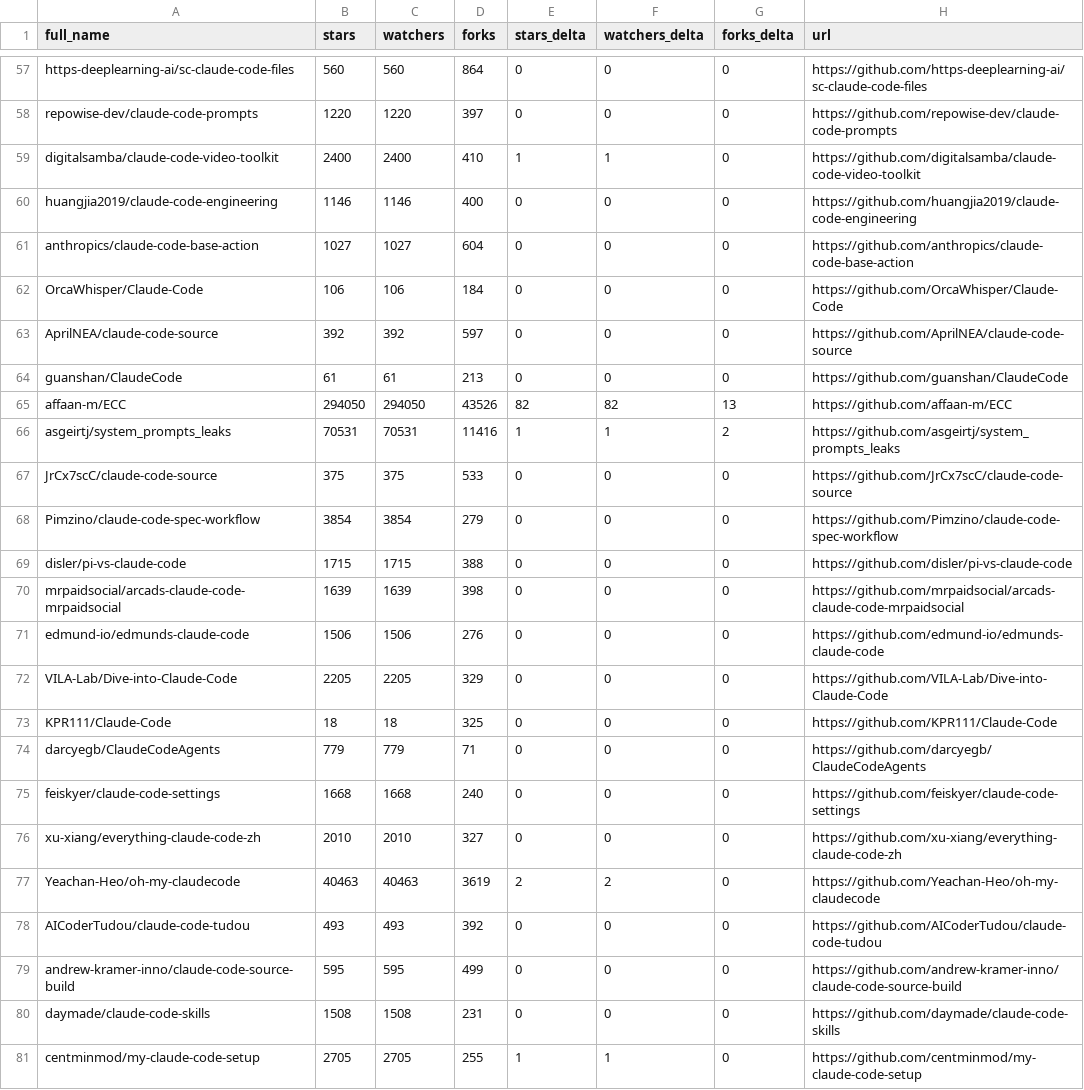
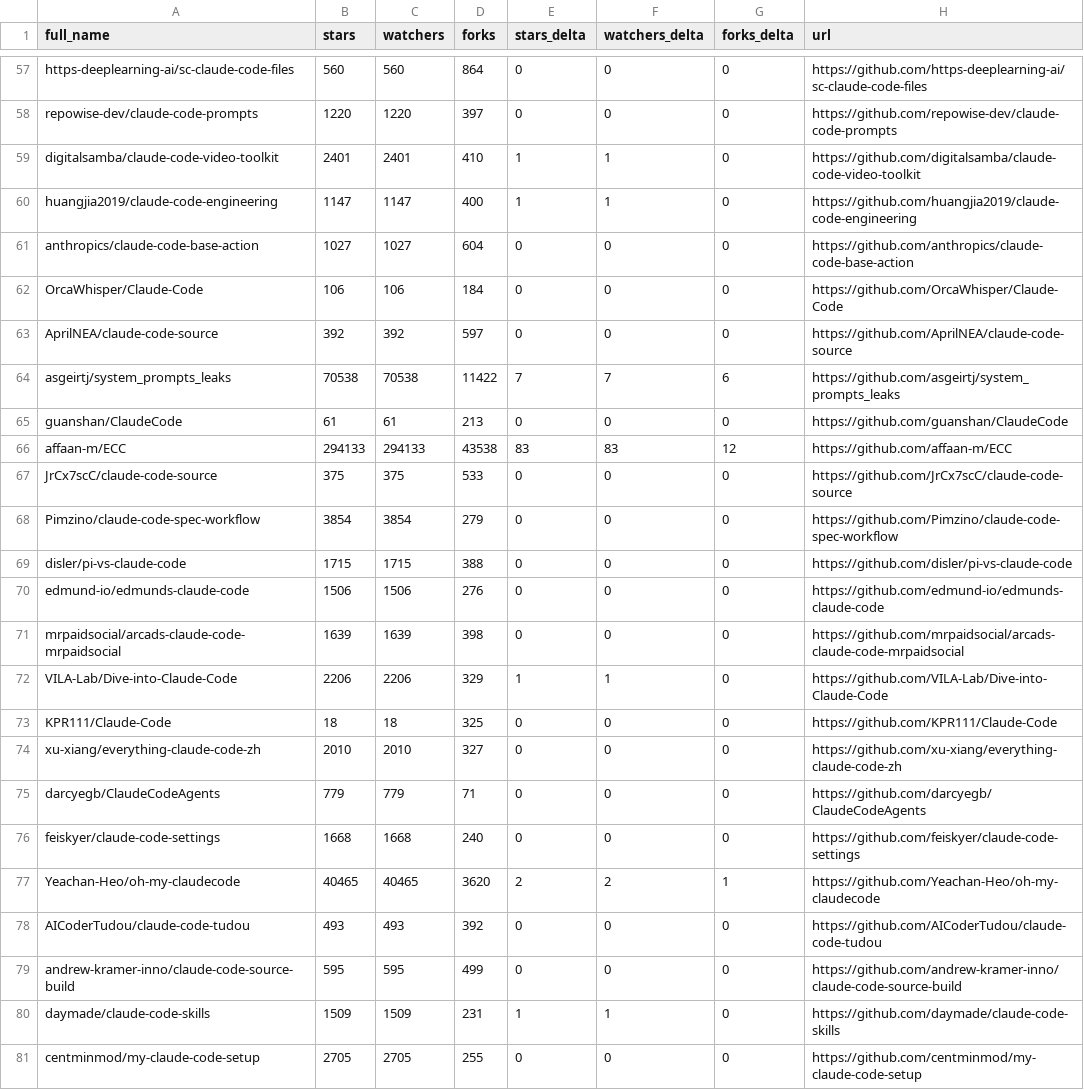
Before and after one commit to steveellermann/awesome-claude-code, a CSV file: data/repo-ticker.csv, drawn as a sheet; only a part is shown, gaps mark what is left out; the diff covers the shown part only.

```diff
--- a/data/repo-ticker.csv
+++ b/data/repo-ticker.csv
@@ -58,4 +58,4 @@ https-deeplearning-ai/sc-claude-code-files,560,560,864,0,0,0,https://github.com/
 repowise-dev/claude-code-prompts,1220,1220,397,0,0,0,https://github.com/repowise-dev/claude-code-prompts
-digitalsamba/claude-code-video-toolkit,2400,2400,410,1,1,0,https://github.com/digitalsamba/claude-code-video-toolkit
-huangjia2019/claude-code-engineering,1146,1146,400,0,0,0,https://github.com/huangjia2019/claude-code-engineering
+digitalsamba/claude-code-video-toolkit,2401,2401,410,1,1,0,https://github.com/digitalsamba/claude-code-video-toolkit
+huangjia2019/claude-code-engineering,1147,1147,400,1,1,0,https://github.com/huangjia2019/claude-code-engineering
 anthropics/claude-code-base-action,1027,1027,604,0,0,0,https://github.com/anthropics/claude-code-base-action
@@ -63,5 +63,5 @@ OrcaWhisper/Claude-Code,106,106,184,0,0,0,https://github.com/OrcaWhisper/Claude-
 AprilNEA/claude-code-source,392,392,597,0,0,0,https://github.com/AprilNEA/claude-code-source
+asgeirtj/system_prompts_leaks,70538,70538,11422,7,7,6,https://github.com/asgeirtj/system_prompts_leaks
 guanshan/ClaudeCode,61,61,213,0,0,0,https://github.com/guanshan/ClaudeCode
-affaan-m/ECC,294050,294050,43526,82,82,13,https://github.com/affaan-m/ECC
-asgeirtj/system_prompts_leaks,70531,70531,11416,1,1,2,https://github.com/asgeirtj/system_prompts_leaks
+affaan-m/ECC,294133,294133,43538,83,83,12,https://github.com/affaan-m/ECC
 JrCx7scC/claude-code-source,375,375,533,0,0,0,https://github.com/JrCx7scC/claude-code-source
@@ -69,13 +69,13 @@ Pimzino/claude-code-spec-workflow,3854,3854,279,0,0,0,https://github.com/Pimzino
 disler/pi-vs-claude-code,1715,1715,388,0,0,0,https://github.com/disler/pi-vs-claude-code
+edmund-io/edmunds-claude-code,1506,1506,276,0,0,0,https://github.com/edmund-io/edmunds-claude-code
 mrpaidsocial/arcads-claude-code-mrpaidsocial,1639,1639,398,0,0,0,https://github.com/mrpaidsocial/arcads-claude-code-mrpaidsocial
-edmund-io/edmunds-claude-code,1506,1506,276,0,0,0,https://github.com/edmund-io/edmunds-claude-code
-VILA-Lab/Dive-into-Claude-Code,2205,2205,329,0,0,0,https://github.com/VILA-Lab/Dive-into-Claude-Code
+VILA-Lab/Dive-into-Claude-Code,2206,2206,329,1,1,0,https://github.com/VILA-Lab/Dive-into-Claude-Code
 KPR111/Claude-Code,18,18,325,0,0,0,https://github.com/KPR111/Claude-Code
+xu-xiang/everything-claude-code-zh,2010,2010,327,0,0,0,https://github.com/xu-xiang/everything-claude-code-zh
 darcyegb/ClaudeCodeAgents,779,779,71,0,0,0,https://github.com/darcyegb/ClaudeCodeAgents
 feiskyer/claude-code-settings,1668,1668,240,0,0,0,https://github.com/feiskyer/claude-code-settings
-xu-xiang/everything-claude-code-zh,2010,2010,327,0,0,0,https://github.com/xu-xiang/everything-claude-code-zh
-Yeachan-Heo/oh-my-claudecode,40463,40463,3619,2,2,0,https://github.com/Yeachan-Heo/oh-my-claudecode
+Yeachan-Heo/oh-my-claudecode,40465,40465,3620,2,2,1,https://github.com/Yeachan-Heo/oh-my-claudecode
 AICoderTudou/claude-code-tudou,493,493,392,0,0,0,https://github.com/AICoderTudou/claude-code-tudou
 andrew-kramer-inno/claude-code-source-build,595,595,499,0,0,0,https://github.com/andrew-kramer-inno/claude-code-source-build
-daymade/claude-code-skills,1508,1508,231,0,0,0,https://github.com/daymade/claude-code-skills
-centminmod/my-claude-code-setup,2705,2705,255,1,1,0,https://github.com/centminmod/my-claude-code-setup
+daymade/claude-code-skills,1509,1509,231,1,1,0,https://github.com/daymade/claude-code-skills
+centminmod/my-claude-code-setup,2705,2705,255,0,0,0,https://github.com/centminmod/my-claude-code-setup
```
Also changed, not shown: 4 added rows, 4 removed rows, 3 moved rows and 89 edited cells elsewhere in this file, 2 other files.
